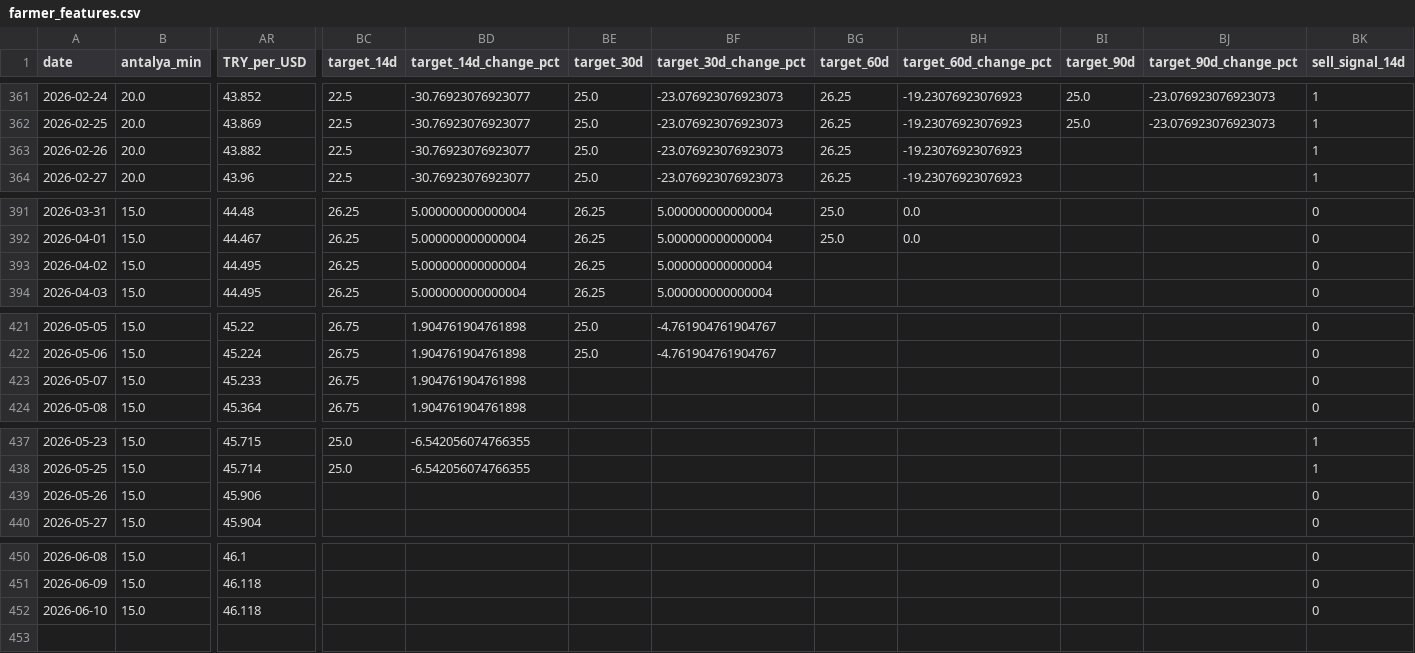
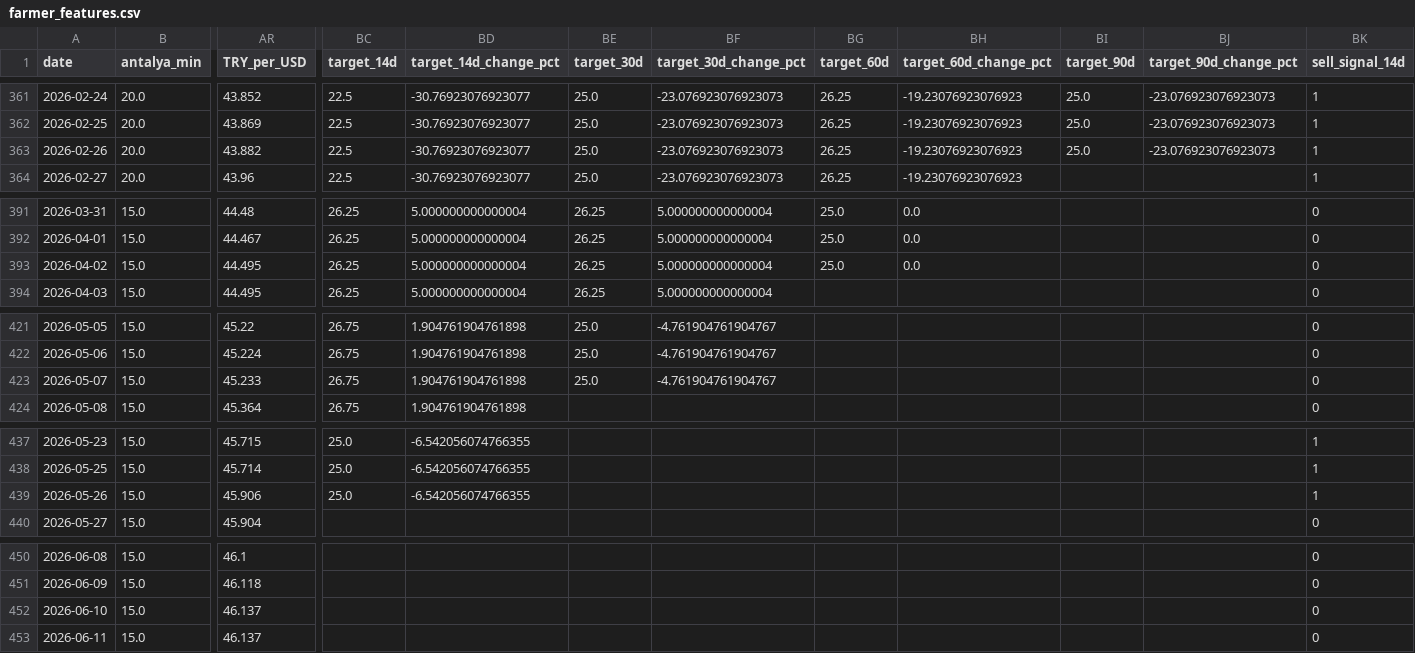
Before and after one commit to susarlar/orangepricecalculatorquantic, a CSV file: data/processed/farmer_features.csv, drawn as a sheet; only a part is shown, gaps mark what is left out; rows hold the shown columns only; the diff covers the shown part only; the diff names each change by its address in the sheet, - before the commit and + after, or states it on an @@ line.

```diff
--- a/data/processed/farmer_features.csv
+++ b/data/processed/farmer_features.csv
-BI363 (target_90d): (empty)
+BI363 (target_90d): 25.0
-BJ363 (target_90d_change_pct): (empty)
+BJ363 (target_90d_change_pct): -23.076923076923073
-BG393 (target_60d): (empty)
+BG393 (target_60d): 25.0
-BH393 (target_60d_change_pct): (empty)
+BH393 (target_60d_change_pct): 0.0
-BE423 (target_30d): (empty)
+BE423 (target_30d): 25.0
-BF423 (target_30d_change_pct): (empty)
+BF423 (target_30d_change_pct): -4.761904761904767
-BC439 (target_14d): (empty)
+BC439 (target_14d): 25.0
-BD439 (target_14d_change_pct): (empty)
+BD439 (target_14d_change_pct): -6.542056074766355
-BK439 (sell_signal_14d): 0
+BK439 (sell_signal_14d): 1
-AR452 (TRY_per_USD): 46.118
+AR452 (TRY_per_USD): 46.137
+row 453: 2026-06-11 | 15.0 | 46.137 |  |  |  |  |  |  |  |  | 0
```
Also changed, not shown: 2 edited cells elsewhere in this file, data/processed/refresh_log.csv, data/raw/antalya_hal_prices.csv, 13 other files.
